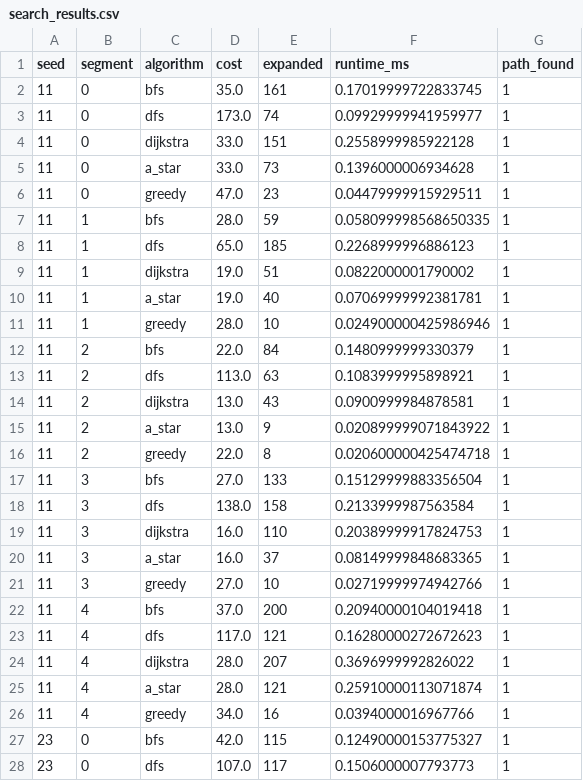
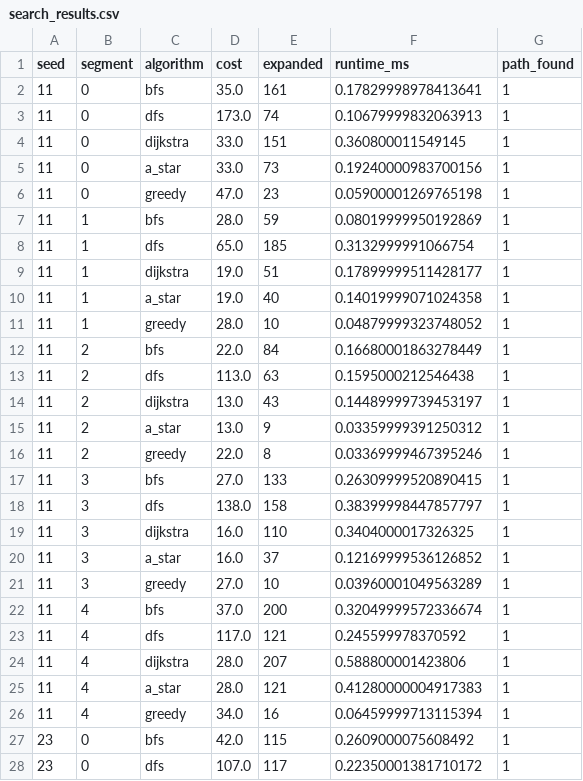
Before and after one commit to angemaria25/Rover-aut-nomo, a CSV file: outputs/search_results.csv, drawn as a sheet; only a part is shown; the diff covers the shown part only.

```diff
--- a/outputs/search_results.csv
+++ b/outputs/search_results.csv
@@ -1,28 +1,28 @@
 seed,segment,algorithm,cost,expanded,runtime_ms,path_found
-11,0,bfs,35.0,161,0.17019999722833745,1
-11,0,dfs,173.0,74,0.09929999941959977,1
-11,0,dijkstra,33.0,151,0.2558999985922128,1
-11,0,a_star,33.0,73,0.1396000006934628,1
-11,0,greedy,47.0,23,0.04479999915929511,1
-11,1,bfs,28.0,59,0.058099998568650335,1
-11,1,dfs,65.0,185,0.2268999996886123,1
-11,1,dijkstra,19.0,51,0.0822000001790002,1
-11,1,a_star,19.0,40,0.07069999992381781,1
-11,1,greedy,28.0,10,0.024900000425986946,1
-11,2,bfs,22.0,84,0.1480999999330379,1
-11,2,dfs,113.0,63,0.1083999995898921,1
-11,2,dijkstra,13.0,43,0.0900999984878581,1
-11,2,a_star,13.0,9,0.020899999071843922,1
-11,2,greedy,22.0,8,0.020600000425474718,1
-11,3,bfs,27.0,133,0.15129999883356504,1
-11,3,dfs,138.0,158,0.2133999987563584,1
-11,3,dijkstra,16.0,110,0.20389999917824753,1
-11,3,a_star,16.0,37,0.08149999848683365,1
-11,3,greedy,27.0,10,0.02719999974942766,1
-11,4,bfs,37.0,200,0.20940000104019418,1
-11,4,dfs,117.0,121,0.16280000272672623,1
-11,4,dijkstra,28.0,207,0.3696999992826022,1
-11,4,a_star,28.0,121,0.25910000113071874,1
-11,4,greedy,34.0,16,0.0394000016967766,1
-23,0,bfs,42.0,115,0.12490000153775327,1
-23,0,dfs,107.0,117,0.1506000007793773,1
+11,0,bfs,35.0,161,0.17829998978413641,1
+11,0,dfs,173.0,74,0.10679999832063913,1
+11,0,dijkstra,33.0,151,0.360800011549145,1
+11,0,a_star,33.0,73,0.19240000983700156,1
+11,0,greedy,47.0,23,0.05900001269765198,1
+11,1,bfs,28.0,59,0.08019999950192869,1
+11,1,dfs,65.0,185,0.3132999991066754,1
+11,1,dijkstra,19.0,51,0.17899999511428177,1
+11,1,a_star,19.0,40,0.14019999071024358,1
+11,1,greedy,28.0,10,0.04879999323748052,1
+11,2,bfs,22.0,84,0.16680001863278449,1
+11,2,dfs,113.0,63,0.1595000212546438,1
+11,2,dijkstra,13.0,43,0.14489999739453197,1
+11,2,a_star,13.0,9,0.03359999391250312,1
+11,2,greedy,22.0,8,0.03369999467395246,1
+11,3,bfs,27.0,133,0.26309999520890415,1
+11,3,dfs,138.0,158,0.38399998447857797,1
+11,3,dijkstra,16.0,110,0.3404000017326325,1
+11,3,a_star,16.0,37,0.12169999536126852,1
+11,3,greedy,27.0,10,0.03960001049563289,1
+11,4,bfs,37.0,200,0.32049999572336674,1
+11,4,dfs,117.0,121,0.245599978370592,1
+11,4,dijkstra,28.0,207,0.588800001423806,1
+11,4,a_star,28.0,121,0.41280000004917383,1
+11,4,greedy,34.0,16,0.06459999713115394,1
+23,0,bfs,42.0,115,0.2609000075608492,1
+23,0,dfs,107.0,117,0.22350001381710172,1
```
Also changed, not shown: 98 edited cells elsewhere in this file, outputs/metaheuristic_results.csv, outputs/planning_results.csv, 10 other files.
